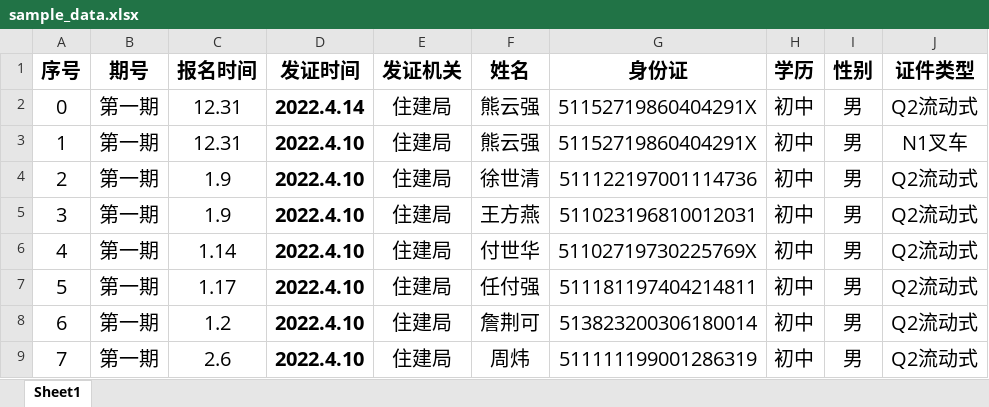
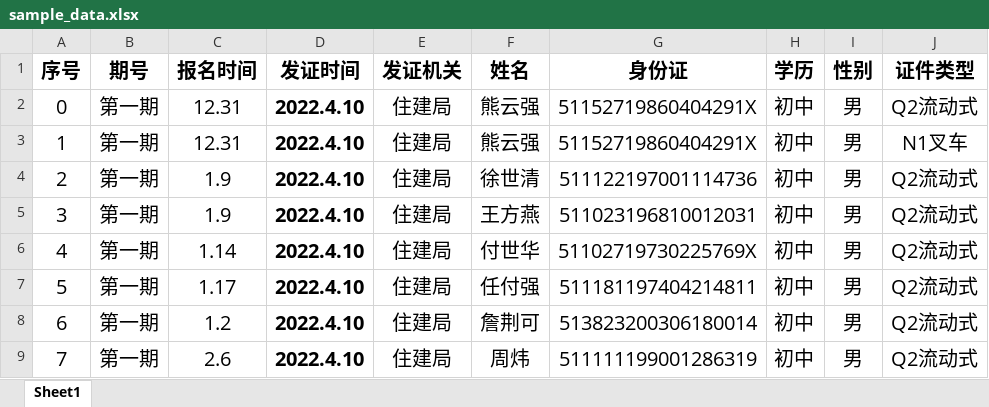
Before and after one commit to leojiang/customer-tracker, an Excel workbook: docs/sample_data.xlsx, sheet Sheet1, drawn as a sheet; only a part is shown; values as stored, in another font and other column widths than the file's, no borders; the diff names each change by its address in the sheet, - before the commit and + after, or states it on an @@ line.

```diff
--- a/docs/sample_data.xlsx (sheet Sheet1)
+++ b/docs/sample_data.xlsx (sheet Sheet1)
-D2 (发证时间): 2022.4.14
+D2 (发证时间): 2022.4.10
```
Also changed, not shown: 7 other files.
